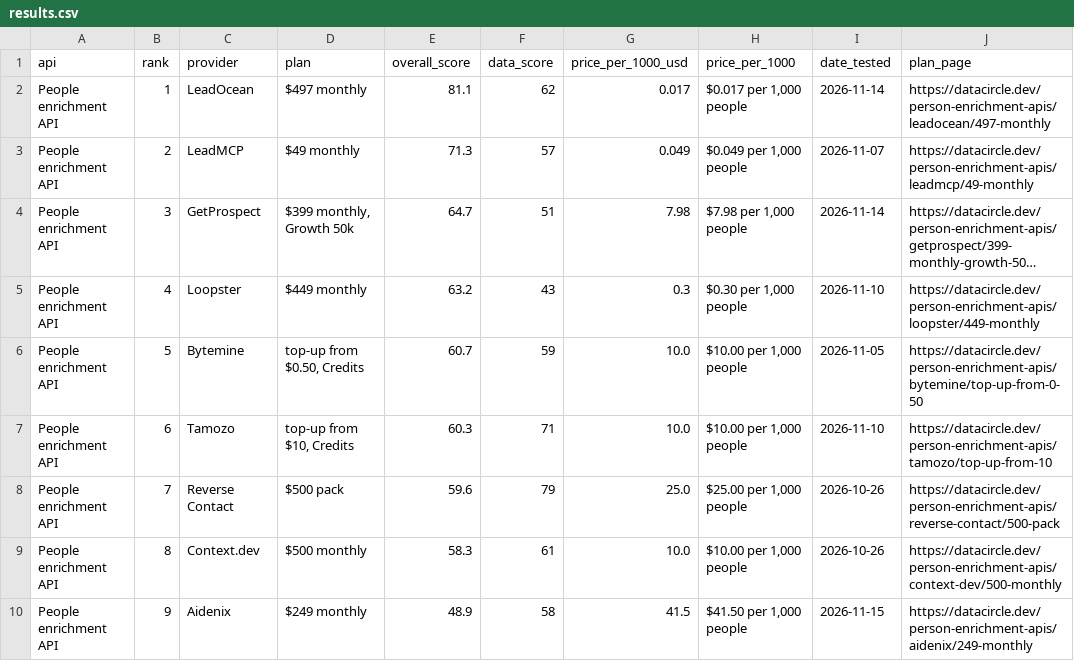
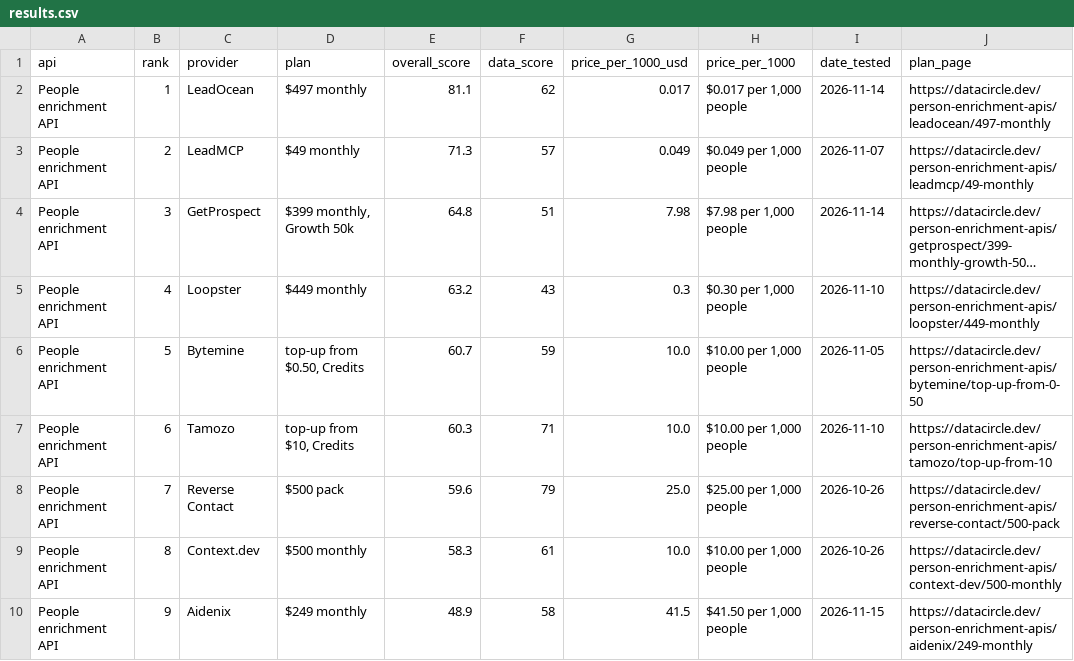
Before and after one commit to waynehamadi/best-people-enrichment-api, a CSV file: results.csv, drawn as a sheet; only a part is shown; long unchanged cells end in …; the diff names each change by its address in the sheet, - before the commit and + after, or states it on an @@ line.

Commit message:
Benchmark results from datacircle.dev

```diff
--- a/results.csv
+++ b/results.csv
-E4 (overall_score): 64.7
+E4 (overall_score): 64.8
```
Also changed, not shown: 1 other file.
